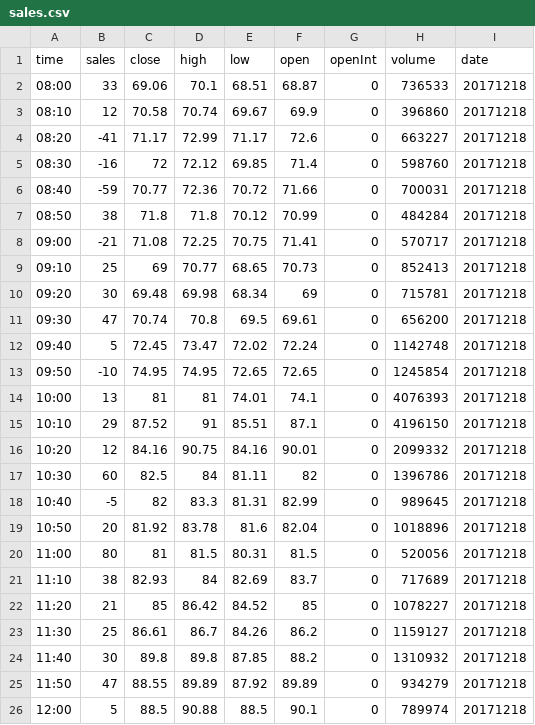
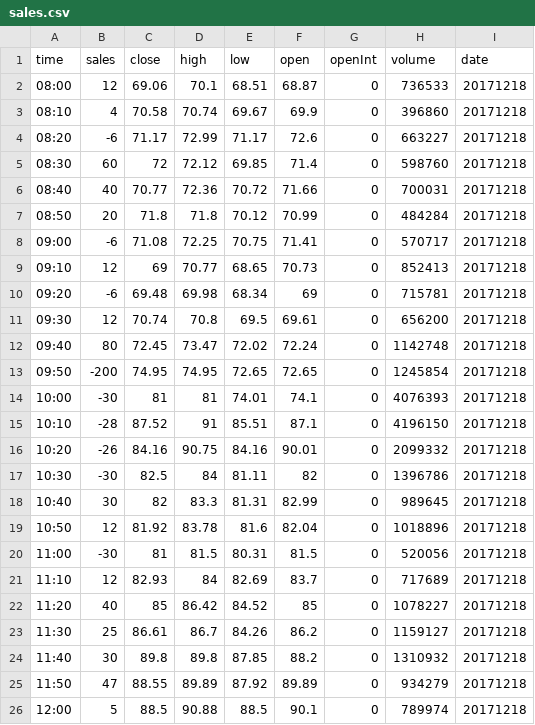
Before and after one commit to bnmghjtyu0/d3-stock, a CSV file: data/sales.csv, drawn as a sheet; only a part is shown.

```diff
--- a/data/sales.csv
+++ b/data/sales.csv
@@ -1,23 +1,23 @@
 time,sales,close,high,low,open,openInt,volume,date
-08:00,33,69.06,70.1,68.51,68.87,0,736533,20171218
-08:10,12,70.58,70.74,69.67,69.9,0,396860,20171218
-08:20,-41,71.17,72.99,71.17,72.6,0,663227,20171218
-08:30,-16,72,72.12,69.85,71.4,0,598760,20171218
-08:40,-59,70.77,72.36,70.72,71.66,0,700031,20171218
-08:50,38,71.8,71.8,70.12,70.99,0,484284,20171218
-09:00,-21,71.08,72.25,70.75,71.41,0,570717,20171218
-09:10,25,69,70.77,68.65,70.73,0,852413,20171218
-09:20,30,69.48,69.98,68.34,69,0,715781,20171218
-09:30,47,70.74,70.8,69.5,69.61,0,656200,20171218
-09:40,5,72.45,73.47,72.02,72.24,0,1142748,20171218
-09:50,-10,74.95,74.95,72.65,72.65,0,1245854,20171218
-10:00,13,81,81,74.01,74.1,0,4076393,20171218
-10:10,29,87.52,91,85.51,87.1,0,4196150,20171218
-10:20,12,84.16,90.75,84.16,90.01,0,2099332,20171218
-10:30,60,82.5,84,81.11,82,0,1396786,20171218
-10:40,-5,82,83.3,81.31,82.99,0,989645,20171218
-10:50,20,81.92,83.78,81.6,82.04,0,1018896,20171218
-11:00,80,81,81.5,80.31,81.5,0,520056,20171218
-11:10,38,82.93,84,82.69,83.7,0,717689,20171218
-11:20,21,85,86.42,84.52,85,0,1078227,20171218
+08:00,12,69.06,70.1,68.51,68.87,0,736533,20171218
+08:10,4,70.58,70.74,69.67,69.9,0,396860,20171218
+08:20,-6,71.17,72.99,71.17,72.6,0,663227,20171218
+08:30,60,72,72.12,69.85,71.4,0,598760,20171218
+08:40,40,70.77,72.36,70.72,71.66,0,700031,20171218
+08:50,20,71.8,71.8,70.12,70.99,0,484284,20171218
+09:00,-6,71.08,72.25,70.75,71.41,0,570717,20171218
+09:10,12,69,70.77,68.65,70.73,0,852413,20171218
+09:20,-6,69.48,69.98,68.34,69,0,715781,20171218
+09:30,12,70.74,70.8,69.5,69.61,0,656200,20171218
+09:40,80,72.45,73.47,72.02,72.24,0,1142748,20171218
+09:50,-200,74.95,74.95,72.65,72.65,0,1245854,20171218
+10:00,-30,81,81,74.01,74.1,0,4076393,20171218
+10:10,-28,87.52,91,85.51,87.1,0,4196150,20171218
+10:20,-26,84.16,90.75,84.16,90.01,0,2099332,20171218
+10:30,-30,82.5,84,81.11,82,0,1396786,20171218
+10:40,30,82,83.3,81.31,82.99,0,989645,20171218
+10:50,12,81.92,83.78,81.6,82.04,0,1018896,20171218
+11:00,-30,81,81.5,80.31,81.5,0,520056,20171218
+11:10,12,82.93,84,82.69,83.7,0,717689,20171218
+11:20,40,85,86.42,84.52,85,0,1078227,20171218
 11:30,25,86.61,86.7,84.26,86.2,0,1159127,20171218
```
Also changed, not shown: 4 other files.
